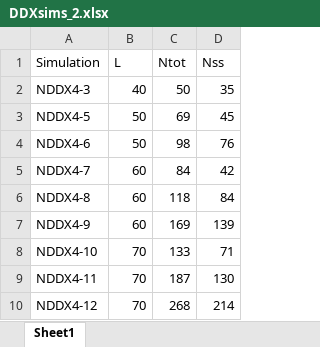
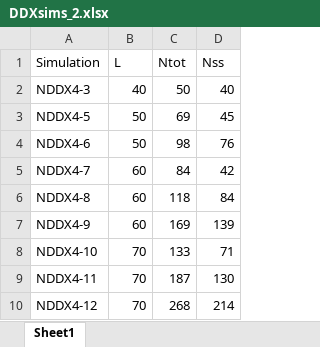
Before and after one commit to mme-ucl/confined_LLPS, an Excel workbook: confined_CG_simulations/DDXsims_2.xlsx, sheet Sheet1, drawn as a sheet; values as stored, in another font and other column widths than the file's, no borders; the diff names each change by its address in the sheet, - before the commit and + after, or states it on an @@ line.

Commit message:
update CG simulations

```diff
--- a/confined_CG_simulations/DDXsims_2.xlsx (sheet Sheet1)
+++ b/confined_CG_simulations/DDXsims_2.xlsx (sheet Sheet1)
-D2 (Nss): 35
+D2 (Nss): 40
```
Also changed, not shown: 10 other files.
